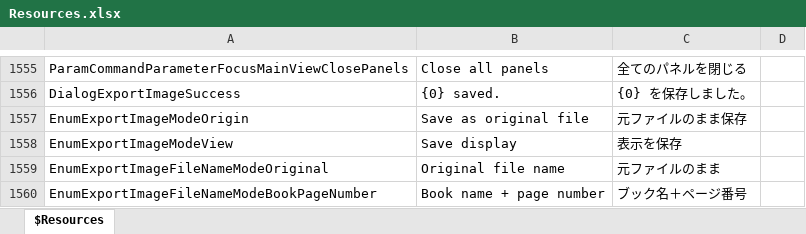
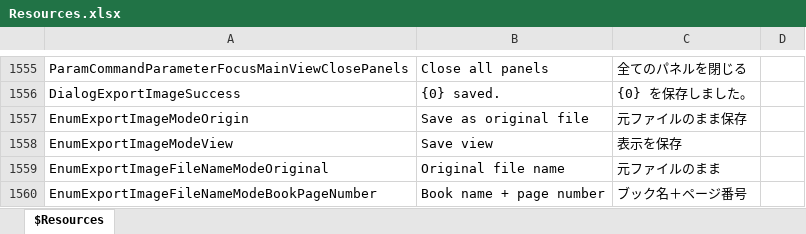
Before and after one commit to karma-sun/neeview, an Excel workbook: Language/Resources.xlsx, sheet $Resources, drawn as a sheet; only a part is shown, gaps mark what is left out; values as stored, in another font and other column widths than the file's, no borders; the diff names each change by its address in the sheet, - before the commit and + after, or states it on an @@ line.

Commit message:
- Save display -> Save view

```diff
--- a/Language/Resources.xlsx (sheet $Resources)
+++ b/Language/Resources.xlsx (sheet $Resources)
-B1558: Save display
+B1558: Save view
```
Also changed, not shown: 4 other files.
